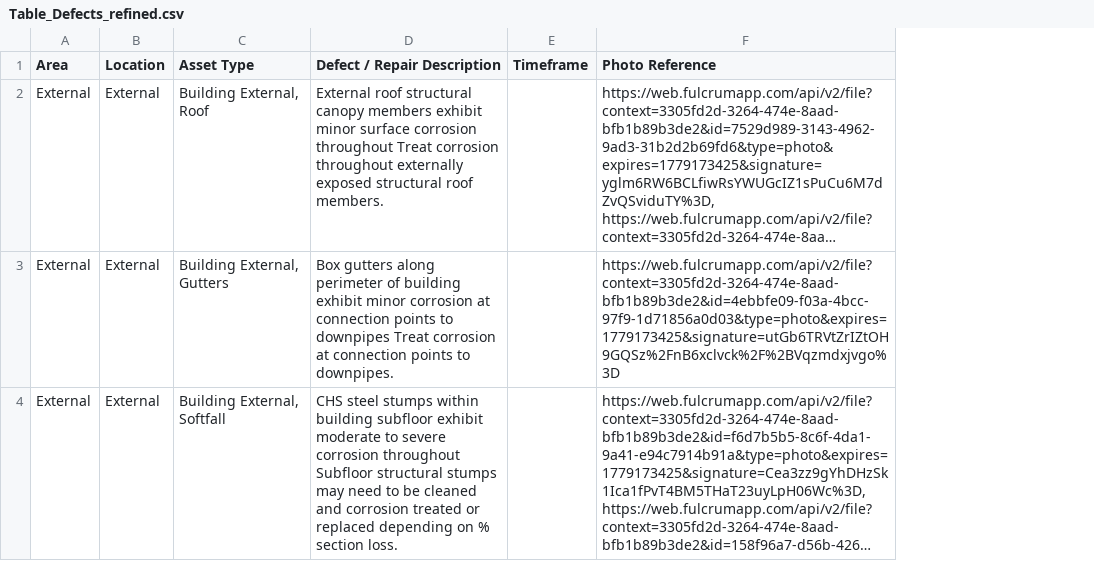
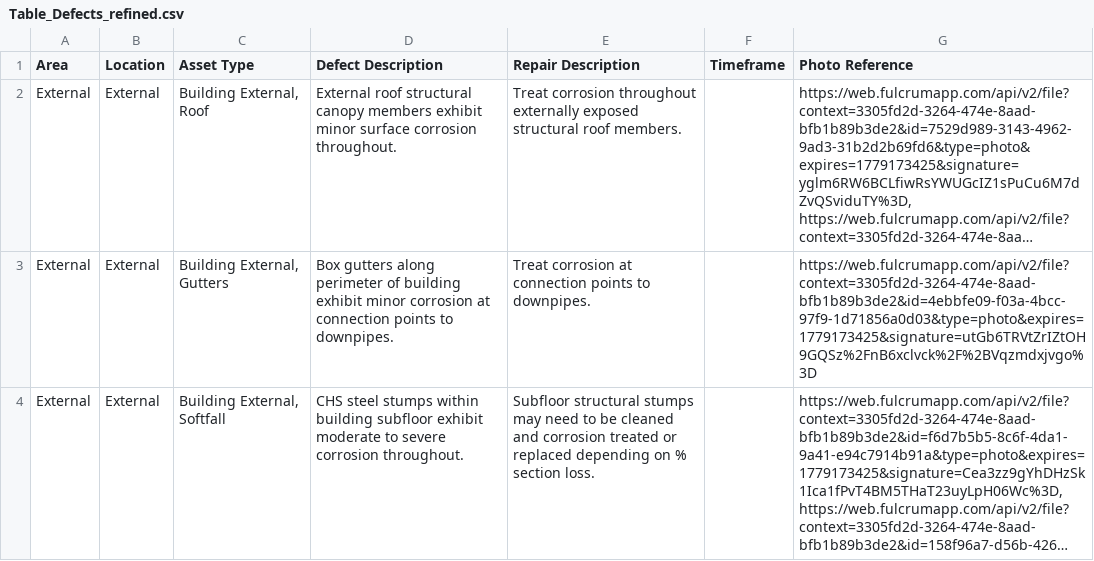
Before and after one commit to jackorr-AE/Building-Condition-Audit-, a CSV file: projects/26126 - Brookton DHS Demountable/output/tables/Table_Defects_refined.csv, drawn as a sheet; long unchanged cells end in …; removed rows and columns are numbered as before the commit, all else as after; the diff names each change by its address in the sheet, - before the commit and + after, or states it on an @@ line.

```diff
--- a/projects/26126 - Brookton DHS Demountable/output/tables/Table_Defects_refined.csv
+++ b/projects/26126 - Brookton DHS Demountable/output/tables/Table_Defects_refined.csv
-column D (Defect / Repair Description), rows 2-4: External roof structural canopy members exhibit minor surface corrosion throughout Treat corrosion throughout externally exposed structural roof members. | Box gutters along perimeter of building exhibit minor corrosion at connection points to downpipes Treat corrosion at connection points to downpipes. | CHS steel stumps within building subfloor exhibit moderate to severe corrosion throughout Subfloor structural stumps may need to be cleaned and corrosion treated or replaced depending on % section loss.
+column D (Defect Description), rows 2-4: External roof structural canopy members exhibit minor surface corrosion throughout. | Box gutters along perimeter of building exhibit minor corrosion at connection points to downpipes. | CHS steel stumps within building subfloor exhibit moderate to severe corrosion throughout.
+column E (Repair Description), rows 2-4: Treat corrosion throughout externally exposed structural roof members. | Treat corrosion at connection points to downpipes. | Subfloor structural stumps may need to be cleaned and corrosion treated or replaced depending on % section loss.
```
Also changed, not shown: projects/26126 - Brookton DHS Demountable/output/tables/Table_Defects.csv, 22 other files.
